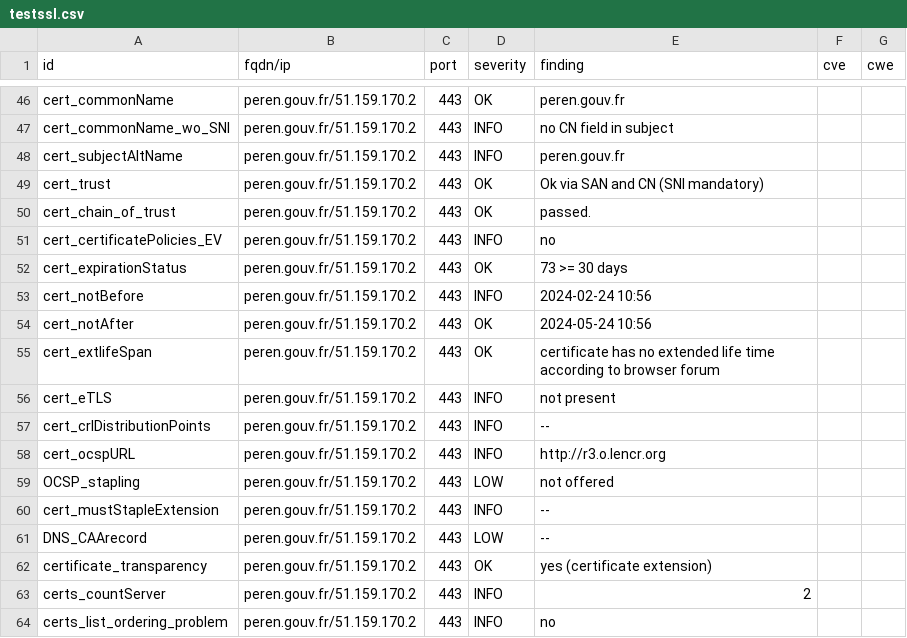
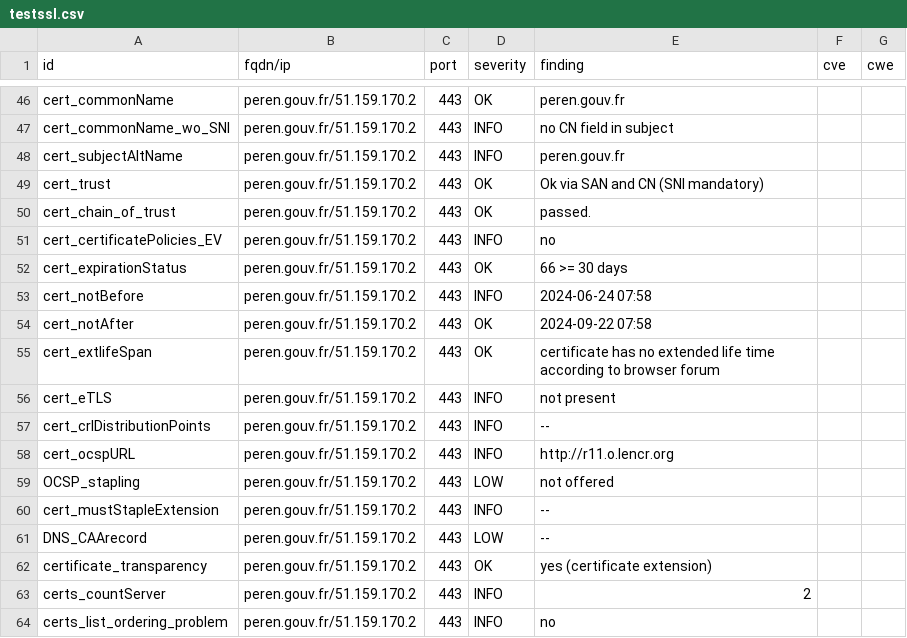
Before and after one commit to GKO-org/dashlordPrd8, a CSV file: results/aHR0cHM6Ly9wZXJlbi5nb3V2LmZy/testssl.csv, drawn as a sheet; only a part is shown, gaps mark what is left out; the diff covers the shown part only.

Commit message:
update: https://peren.gouv.fr

```diff
--- a/results/aHR0cHM6Ly9wZXJlbi5nb3V2LmZy/testssl.csv
+++ b/results/aHR0cHM6Ly9wZXJlbi5nb3V2LmZy/testssl.csv
@@ -51,5 +51,5 @@
 "cert_certificatePolicies_EV","peren.gouv.fr/51.159.170.2","443","INFO","no","",""
-"cert_expirationStatus","peren.gouv.fr/51.159.170.2","443","OK","73 >= 30 days","",""
-"cert_notBefore","peren.gouv.fr/51.159.170.2","443","INFO","2024-02-24 10:56","",""
-"cert_notAfter","peren.gouv.fr/51.159.170.2","443","OK","2024-05-24 10:56","",""
+"cert_expirationStatus","peren.gouv.fr/51.159.170.2","443","OK","66 >= 30 days","",""
+"cert_notBefore","peren.gouv.fr/51.159.170.2","443","INFO","2024-06-24 07:58","",""
+"cert_notAfter","peren.gouv.fr/51.159.170.2","443","OK","2024-09-22 07:58","",""
 "cert_extlifeSpan","peren.gouv.fr/51.159.170.2","443","OK","certificate has no extended life time according to browser forum","",""
@@ -57,3 +57,3 @@
 "cert_crlDistributionPoints","peren.gouv.fr/51.159.170.2","443","INFO","--","",""
-"cert_ocspURL","peren.gouv.fr/51.159.170.2","443","INFO","http://r3.o.lencr.org","",""
+"cert_ocspURL","peren.gouv.fr/51.159.170.2","443","INFO","http://r11.o.lencr.org","",""
 "OCSP_stapling","peren.gouv.fr/51.159.170.2","443","LOW","not offered","",""
```
Also changed, not shown: 12 edited cells elsewhere in this file, 10 other files.
